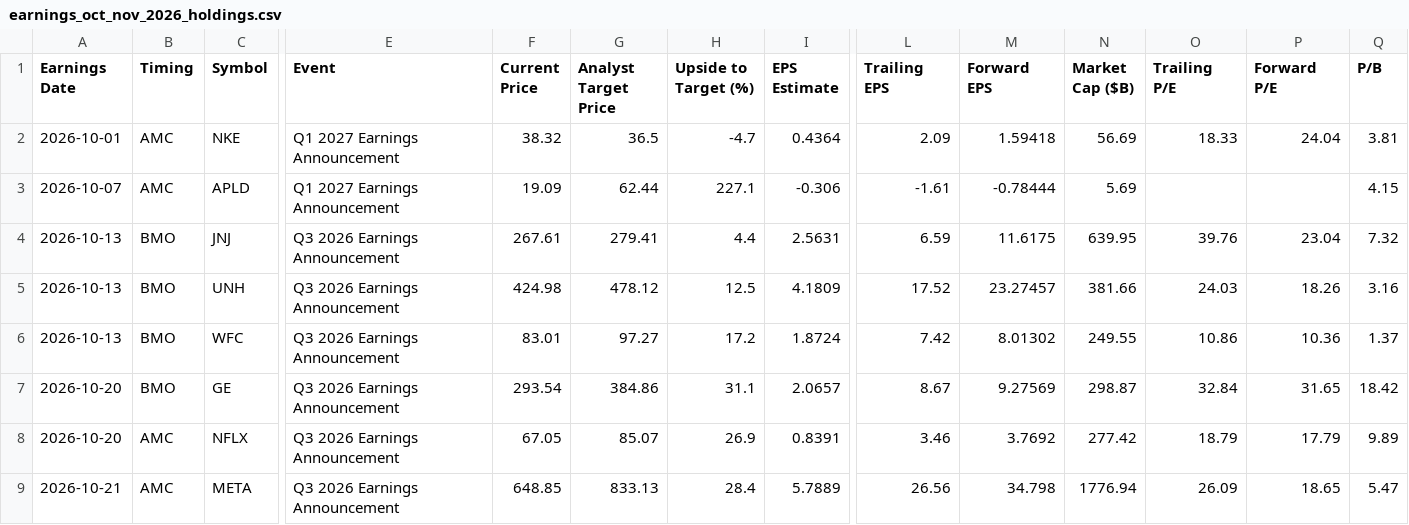
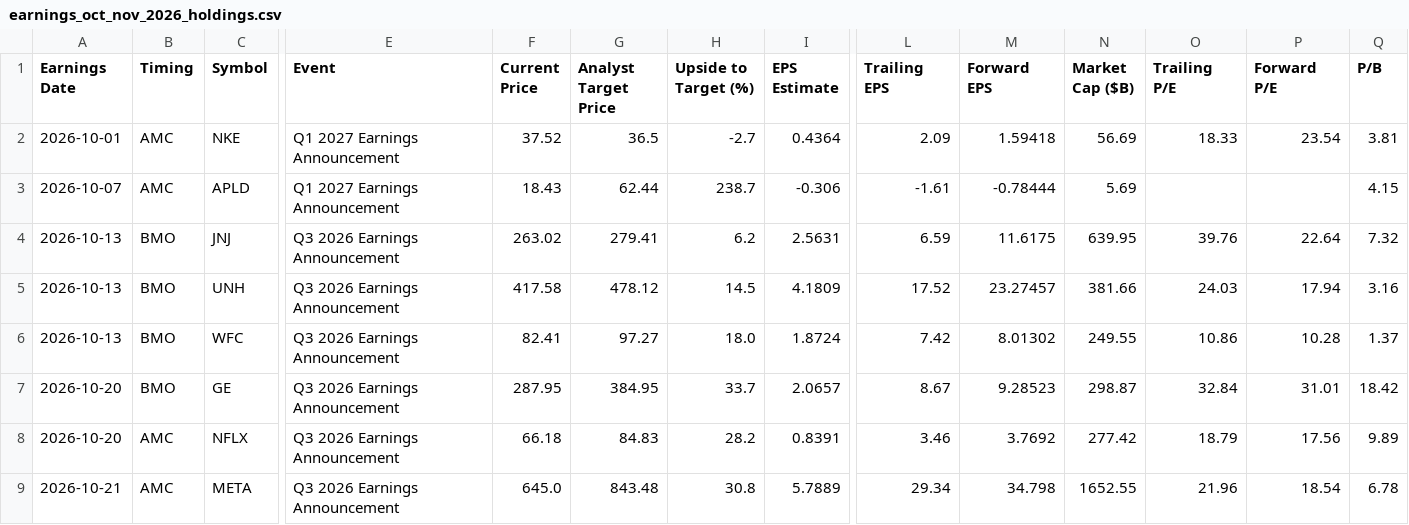
Before and after one commit to neelbarve/closewatchmarket, a CSV file: output/earnings_oct_nov_2026_holdings.csv, drawn as a sheet; only a part is shown, gaps mark what is left out; the diff covers the shown part only; the diff names each change by its address in the sheet, - before the commit and + after, or states it on an @@ line.

```diff
--- a/output/earnings_oct_nov_2026_holdings.csv
+++ b/output/earnings_oct_nov_2026_holdings.csv
-F2 (Current Price): 38.32
+F2 (Current Price): 37.52
-H2 (Upside to Target (%)): -4.7
+H2 (Upside to Target (%)): -2.7
-P2 (Forward P/E): 24.04
+P2 (Forward P/E): 23.54
-F3 (Current Price): 19.09
+F3 (Current Price): 18.43
-H3 (Upside to Target (%)): 227.1
+H3 (Upside to Target (%)): 238.7
-F4 (Current Price): 267.61
+F4 (Current Price): 263.02
-H4 (Upside to Target (%)): 4.4
+H4 (Upside to Target (%)): 6.2
-P4 (Forward P/E): 23.04
+P4 (Forward P/E): 22.64
-F5 (Current Price): 424.98
+F5 (Current Price): 417.58
-H5 (Upside to Target (%)): 12.5
+H5 (Upside to Target (%)): 14.5
-P5 (Forward P/E): 18.26
+P5 (Forward P/E): 17.94
-F6 (Current Price): 83.01
+F6 (Current Price): 82.41
-H6 (Upside to Target (%)): 17.2
+H6 (Upside to Target (%)): 18.0
-P6 (Forward P/E): 10.36
+P6 (Forward P/E): 10.28
-F7 (Current Price): 293.54
+F7 (Current Price): 287.95
-G7 (Analyst Target Price): 384.86
+G7 (Analyst Target Price): 384.95
-H7 (Upside to Target (%)): 31.1
+H7 (Upside to Target (%)): 33.7
-M7 (Forward EPS): 9.27569
+M7 (Forward EPS): 9.28523
-P7 (Forward P/E): 31.65
+P7 (Forward P/E): 31.01
-F8 (Current Price): 67.05
+F8 (Current Price): 66.18
-G8 (Analyst Target Price): 85.07
+G8 (Analyst Target Price): 84.83
-H8 (Upside to Target (%)): 26.9
+H8 (Upside to Target (%)): 28.2
-P8 (Forward P/E): 17.79
+P8 (Forward P/E): 17.56
-F9 (Current Price): 648.85
+F9 (Current Price): 645.0
-G9 (Analyst Target Price): 833.13
+G9 (Analyst Target Price): 843.48
-H9 (Upside to Target (%)): 28.4
+H9 (Upside to Target (%)): 30.8
-L9 (Trailing EPS): 26.56
+L9 (Trailing EPS): 29.34
-N9 (Market Cap ($B)): 1776.94
+N9 (Market Cap ($B)): 1652.55
-O9 (Trailing P/E): 26.09
+O9 (Trailing P/E): 21.96
-P9 (Forward P/E): 18.65
+P9 (Forward P/E): 18.54
-Q9 (P/B): 5.47
+Q9 (P/B): 6.78
```
Also changed, not shown: 154 edited cells elsewhere in this file, data/calendar.csv, output/earnings_oct_nov_2026.csv.
